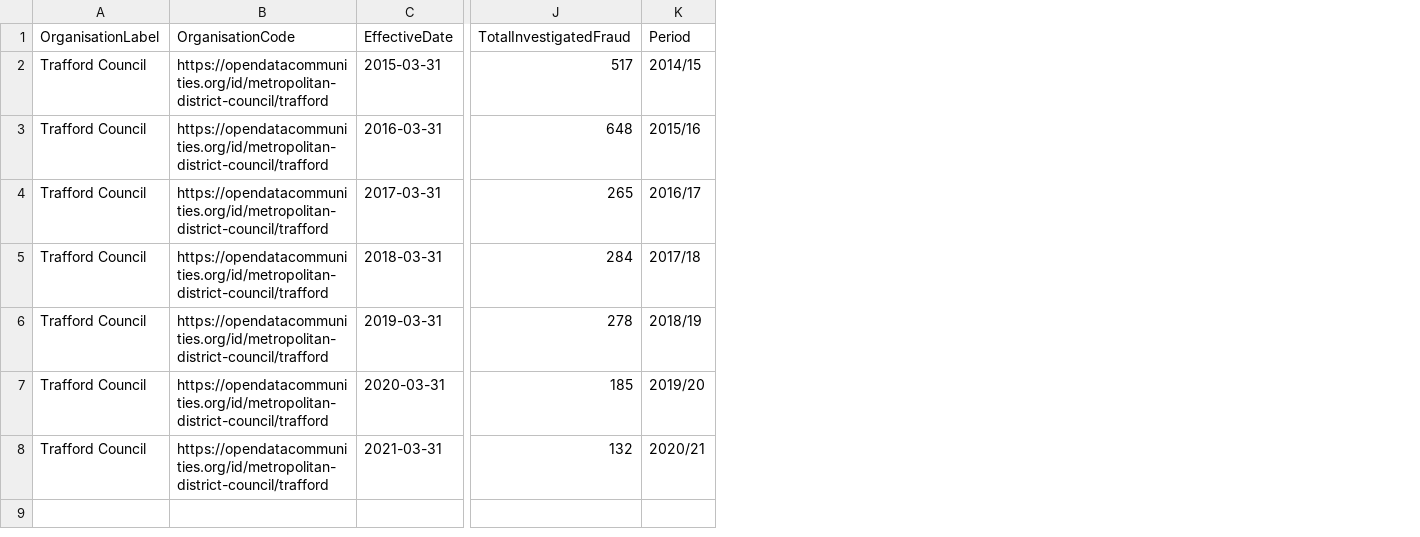
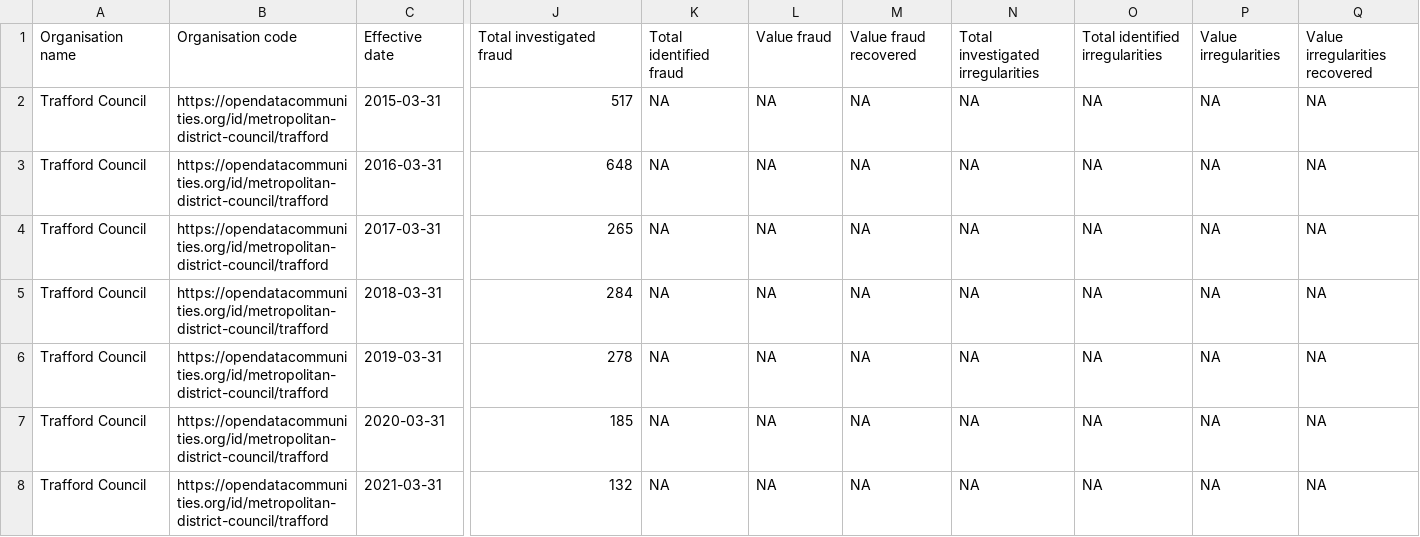
Before and after one commit to traffordDataLab/council_open_data, a CSV file: transparency_code/fraud/trafford_counter_fraud.csv, drawn as a sheet; only a part is shown, gaps mark what is left out; removed rows and columns are numbered as before the commit, all else as after; rows hold the shown columns only; the diff names each change by its address in the sheet, - before the commit and + after, or states it on an @@ line.

Commit message:
Improvements to follow the LGA schema more closely, including the optional columns. Also improved the content in the metadata.

```diff
--- a/transparency_code/fraud/trafford_counter_fraud.csv
+++ b/transparency_code/fraud/trafford_counter_fraud.csv
-column K, rows 2-8: 2014/15 | 2015/16 | 2016/17 | 2017/18 | 2018/19 | 2019/20 | 2020/21
+column K, rows 2-8: all NA
+column L, rows 2-8: all NA
+column M, rows 2-8: all NA
+column N, rows 2-8: all NA
+column O, rows 2-8: all NA
+column P, rows 2-8: all NA
+column Q, rows 2-8: all NA
-row 1: OrganisationLabel | OrganisationCode | EffectiveDate | TotalInvestigatedFraud | Period
+row 1: Organisation name | Organisation code | Effective date | Total investigated fraud | Total identified fraud | Value fraud | Value fraud recovered | Total investigated irregularities | Total identified irregularities | Value irregularities | Value irregularities recovered
```
Also changed, not shown: 3 other files.
